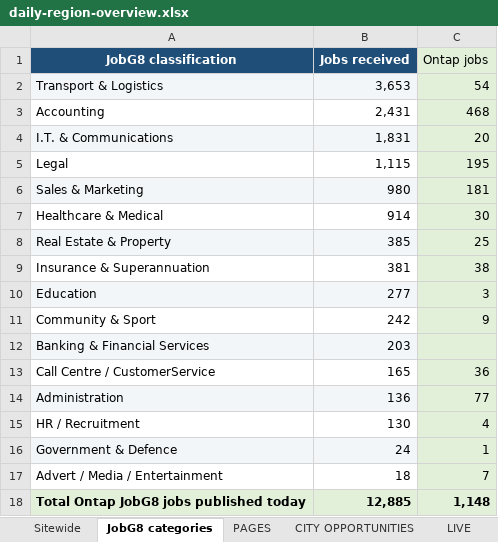
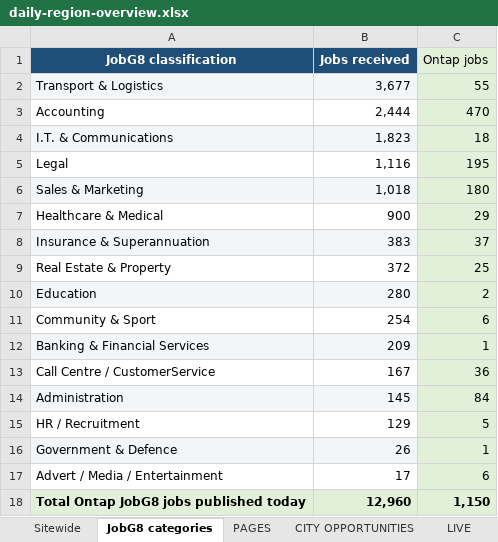
Before and after one commit to Jopa10/ontapjobsearch.com, an Excel workbook: pipeline/reports-daily/daily-region-overview.xlsx, sheet JobG8 categories, drawn as a sheet; values as stored, in another font and other column widths than the file's, no borders; removed rows and columns are numbered as before the commit, all else as after; the diff names each change by its address in the sheet, - before the commit and + after, or states it on an @@ line.

```diff
--- a/pipeline/reports-daily/daily-region-overview.xlsx (sheet JobG8 categories)
+++ b/pipeline/reports-daily/daily-region-overview.xlsx (sheet JobG8 categories)
-B2 (Jobs received): 3,653
+B2 (Jobs received): 3,677
-C2 (Ontap jobs): 54
+C2 (Ontap jobs): 55
-B3 (Jobs received): 2,431
+B3 (Jobs received): 2,444
-C3 (Ontap jobs): 468
+C3 (Ontap jobs): 470
-B4 (Jobs received): 1,831
+B4 (Jobs received): 1,823
-C4 (Ontap jobs): 20
+C4 (Ontap jobs): 18
-B5 (Jobs received): 1,115
+B5 (Jobs received): 1,116
-B6 (Jobs received): 980
+B6 (Jobs received): 1,018
-C6 (Ontap jobs): 181
+C6 (Ontap jobs): 180
-B7 (Jobs received): 914
+B7 (Jobs received): 900
-C7 (Ontap jobs): 30
+C7 (Ontap jobs): 29
+row 8: Insurance & Superannuation | 383 | 37
-A9:B9 fill: #F3F6F9
+A9:B9 fill: none
-B9 (Jobs received): 385
+B9 (Jobs received): 372
-row 9: Insurance & Superannuation | 381 | 38
-B10 (Jobs received): 277
+B10 (Jobs received): 280
-C10 (Ontap jobs): 3
+C10 (Ontap jobs): 2
-B11 (Jobs received): 242
+B11 (Jobs received): 254
-C11 (Ontap jobs): 9
+C11 (Ontap jobs): 6
-B12 (Jobs received): 203
+B12 (Jobs received): 209
-C12 (Ontap jobs): (empty)
+C12 (Ontap jobs): 1
-B13 (Jobs received): 165
+B13 (Jobs received): 167
-B14 (Jobs received): 136
+B14 (Jobs received): 145
-C14 (Ontap jobs): 77
+C14 (Ontap jobs): 84
-B15 (Jobs received): 130
+B15 (Jobs received): 129
-C15 (Ontap jobs): 4
+C15 (Ontap jobs): 5
-B16 (Jobs received): 24
+B16 (Jobs received): 26
-B17 (Jobs received): 18
+B17 (Jobs received): 17
-C17 (Ontap jobs): 7
+C17 (Ontap jobs): 6
-B18 (Jobs received): 12,885
+B18 (Jobs received): 12,960
-C18 (Ontap jobs): 1,148
+C18 (Ontap jobs): 1,150
```
Also changed, not shown: sheet CITY OPPORTUNITIES, sheet NOT LIVE, sheet LIVE, sheet Sitewide, 1 other file.
